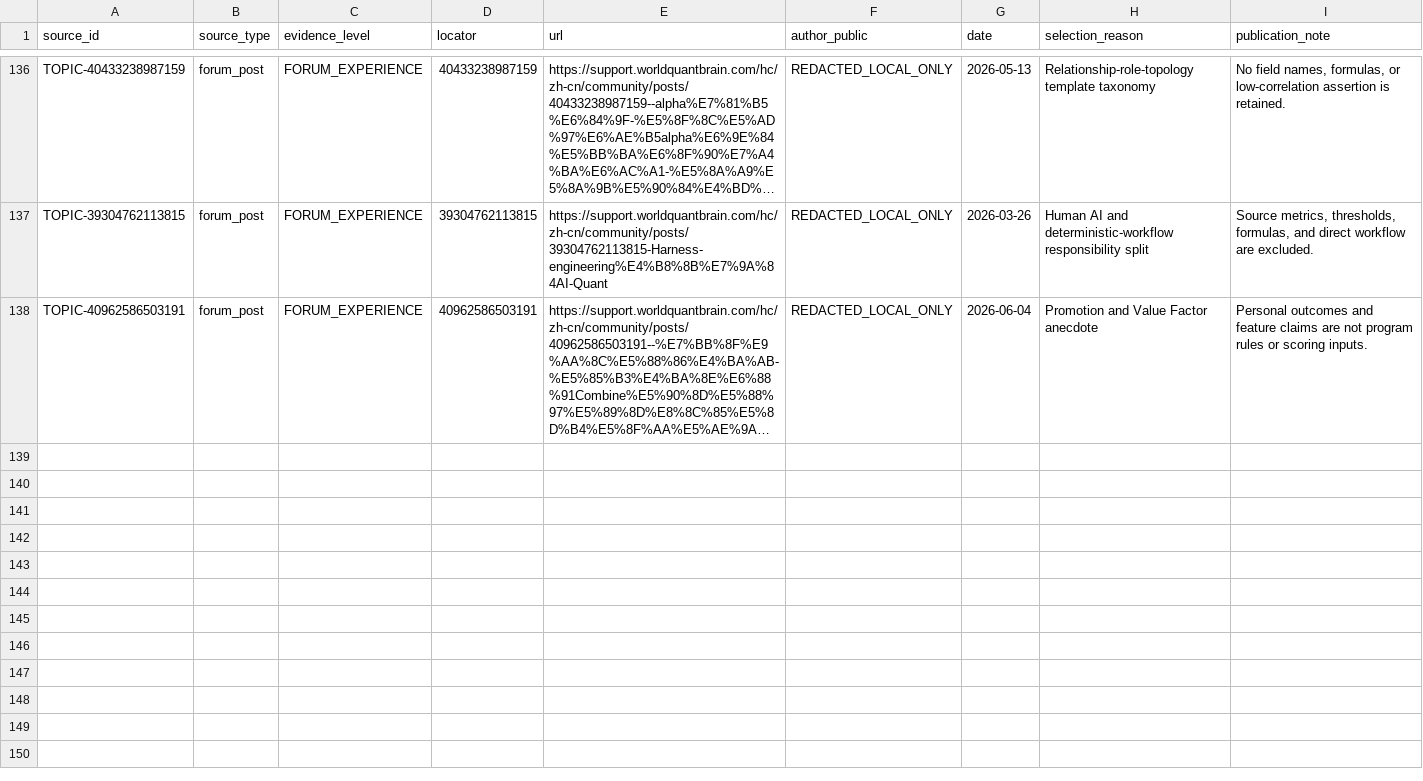
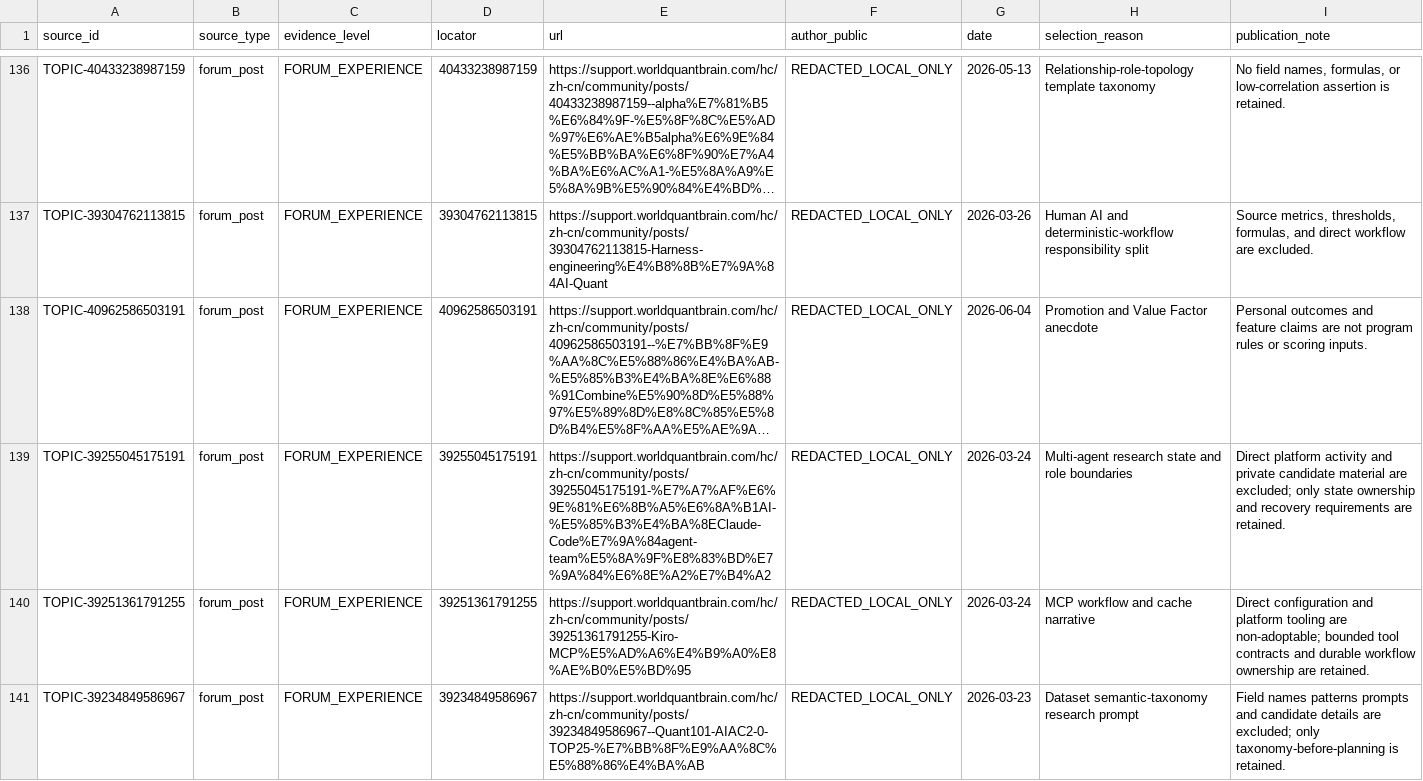
Before and after one commit to ssz960/wqc, a CSV file: source_index.csv, drawn as a sheet; only a part is shown, gaps mark what is left out; long unchanged cells end in …; the diff covers the shown part only; the diff names each change by its address in the sheet, - before the commit and + after, or states it on an @@ line.

Commit message:
Expand consultant research knowledge assets

```diff
--- a/source_index.csv
+++ b/source_index.csv
+row 139: TOPIC-39255045175191 | forum_post | FORUM_EXPERIENCE | 39255045175191 | https://support.worldquantbrain.com/hc/zh-cn/community/posts/39255045175191-%E7%A7%AF%E6%9E%81%E6%8B%A5%E6%8A%B1AI-%E5%85%B3%E4%BA%8EClaude-Code%E7%9A%84agent-team%E5%8A%9F%E8%83%BD%E7%9A%84%E6%8E%A2%E7%B4%A2 | REDACTED_LOCAL_ONLY | 2026-03-24 | Multi-agent research state and role boundaries | Direct platform activity and private candidate material are excluded; only state ownership and recovery requirements are retained.
+row 140: TOPIC-39251361791255 | forum_post | FORUM_EXPERIENCE | 39251361791255 | https://support.worldquantbrain.com/hc/zh-cn/community/posts/39251361791255-Kiro-MCP%E5%AD%A6%E4%B9%A0%E8%AE%B0%E5%BD%95 | REDACTED_LOCAL_ONLY | 2026-03-24 | MCP workflow and cache narrative | Direct configuration and platform tooling are non-adoptable; bounded tool contracts and durable workflow ownership are retained.
+row 141: TOPIC-39234849586967 | forum_post | FORUM_EXPERIENCE | 39234849586967 | https://support.worldquantbrain.com/hc/zh-cn/community/posts/39234849586967--Quant101-AIAC2-0-TOP25-%E7%BB%8F%E9%AA%8C%E5%88%86%E4%BA%AB | REDACTED_LOCAL_ONLY | 2026-03-23 | Dataset semantic-taxonomy research prompt | Field names patterns prompts and candidate details are excluded; only taxonomy-before-planning is retained.
```
Also changed, not shown: 8 added rows elsewhere in this file, topic_coverage_matrix.csv, 12 other files.
